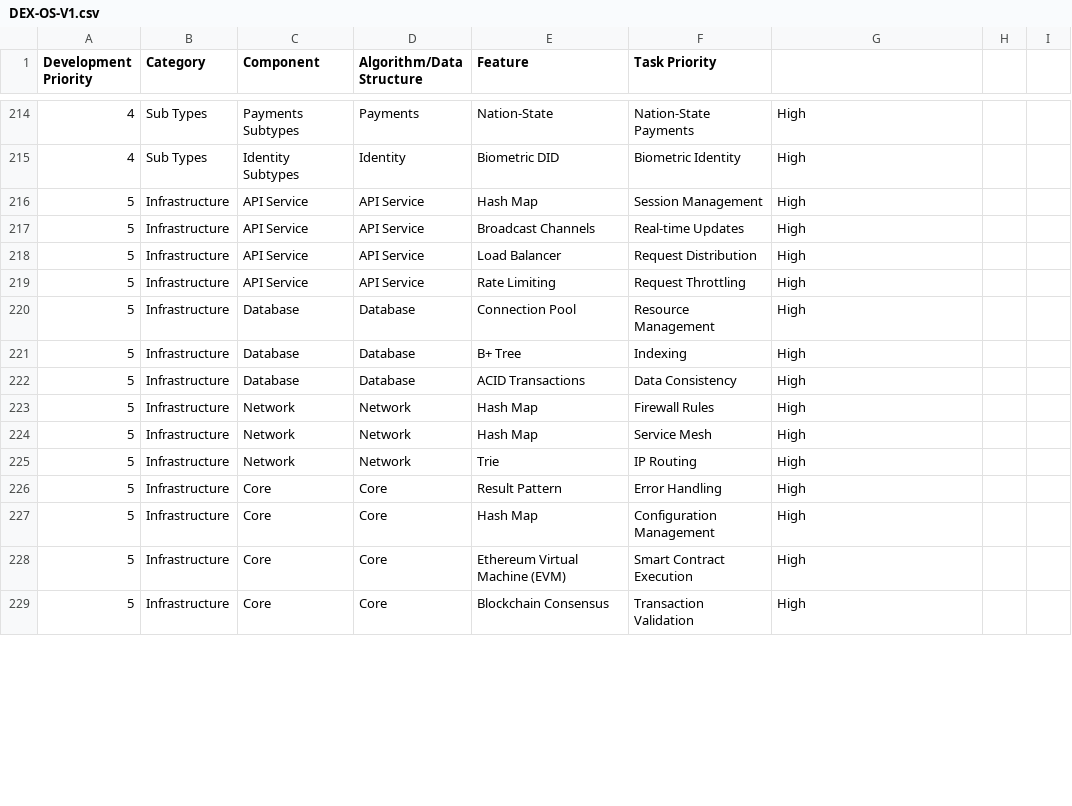
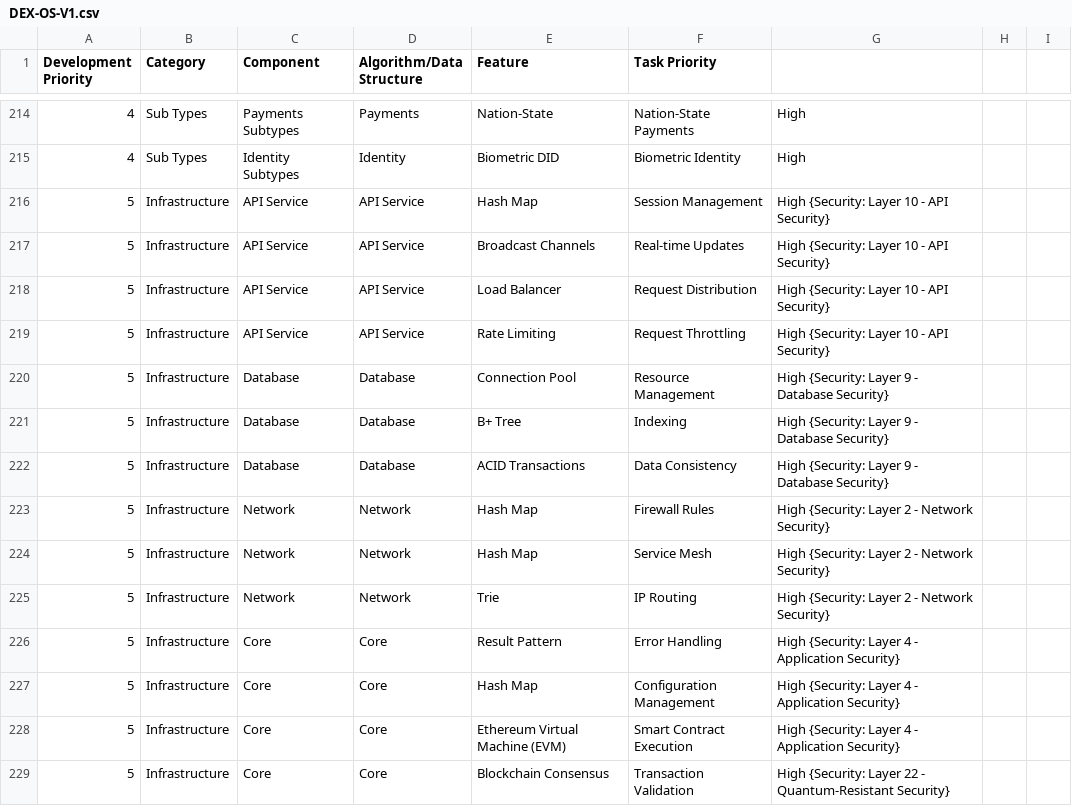
Before and after one commit to sengkeat-dex/DEX-OS-V1, a CSV file: DEX-OS-V1.csv, drawn as a sheet; only a part is shown, gaps mark what is left out; the diff covers the shown part only.

```diff
--- a/DEX-OS-V1.csv
+++ b/DEX-OS-V1.csv
@@ -215,15 +215,15 @@ Development Priority,Category,Component,Algorithm/Data Structure,Feature,Task Pr
 4,Sub Types,Identity Subtypes,Identity,Biometric DID,Biometric Identity,High
-5,Infrastructure,API Service,API Service,Hash Map,Session Management,High
-5,Infrastructure,API Service,API Service,Broadcast Channels,Real-time Updates,High
-5,Infrastructure,API Service,API Service,Load Balancer,Request Distribution,High
-5,Infrastructure,API Service,API Service,Rate Limiting,Request Throttling,High
-5,Infrastructure,Database,Database,Connection Pool,Resource Management,High
-5,Infrastructure,Database,Database,B+ Tree,Indexing,High
-5,Infrastructure,Database,Database,ACID Transactions,Data Consistency,High
-5,Infrastructure,Network,Network,Hash Map,Firewall Rules,High
-5,Infrastructure,Network,Network,Hash Map,Service Mesh,High
-5,Infrastructure,Network,Network,Trie,IP Routing,High
-5,Infrastructure,Core,Core,Result Pattern,Error Handling,High
-5,Infrastructure,Core,Core,Hash Map,Configuration Management,High
-5,Infrastructure,Core,Core,Ethereum Virtual Machine (EVM),Smart Contract Execution,High
-5,Infrastructure,Core,Core,Blockchain Consensus,Transaction Validation,High
+5,Infrastructure,API Service,API Service,Hash Map,Session Management,High {Security: Layer 10 - API Security}
+5,Infrastructure,API Service,API Service,Broadcast Channels,Real-time Updates,High {Security: Layer 10 - API Security}
+5,Infrastructure,API Service,API Service,Load Balancer,Request Distribution,High {Security: Layer 10 - API Security}
+5,Infrastructure,API Service,API Service,Rate Limiting,Request Throttling,High {Security: Layer 10 - API Security}
+5,Infrastructure,Database,Database,Connection Pool,Resource Management,High {Security: Layer 9 - Database Security}
+5,Infrastructure,Database,Database,B+ Tree,Indexing,High {Security: Layer 9 - Database Security}
+5,Infrastructure,Database,Database,ACID Transactions,Data Consistency,High {Security: Layer 9 - Database Security}
+5,Infrastructure,Network,Network,Hash Map,Firewall Rules,High {Security: Layer 2 - Network Security}
+5,Infrastructure,Network,Network,Hash Map,Service Mesh,High {Security: Layer 2 - Network Security}
+5,Infrastructure,Network,Network,Trie,IP Routing,High {Security: Layer 2 - Network Security}
+5,Infrastructure,Core,Core,Result Pattern,Error Handling,High {Security: Layer 4 - Application Security}
+5,Infrastructure,Core,Core,Hash Map,Configuration Management,High {Security: Layer 4 - Application Security}
+5,Infrastructure,Core,Core,Ethereum Virtual Machine (EVM),Smart Contract Execution,High {Security: Layer 4 - Application Security}
+5,Infrastructure,Core,Core,Blockchain Consensus,Transaction Validation,High {Security: Layer 22 - Quantum-Resistant Security}
```
Also changed, not shown: 43 edited cells elsewhere in this file, 6 other files.
